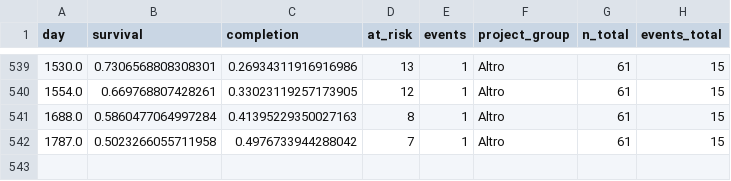
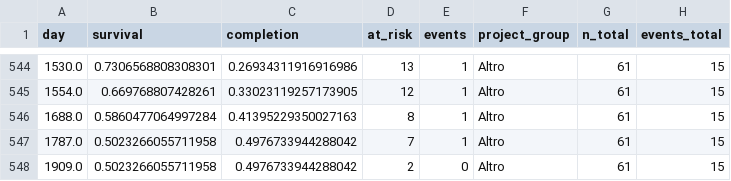
Before and after one commit to Italian-Builders-Org/DoveVannoINostriSoldi, a CSV file: research/pnrr-childcare-delivery/generated/km_curves.csv, drawn as a sheet; only a part is shown, gaps mark what is left out; the diff covers the shown part only.

```diff
--- a/research/pnrr-childcare-delivery/generated/km_curves.csv
+++ b/research/pnrr-childcare-delivery/generated/km_curves.csv
@@ -542 +547,2 @@ day,survival,completion,at_risk,events,project_group,n_total,events_total
 1787.0,0.5023266055711958,0.4976733944288042,7,1,Altro,61,15
+1909.0,0.5023266055711958,0.4976733944288042,2,0,Altro,61,15
```
Also changed, not shown: 5 added rows elsewhere in this file, 40 other files.
